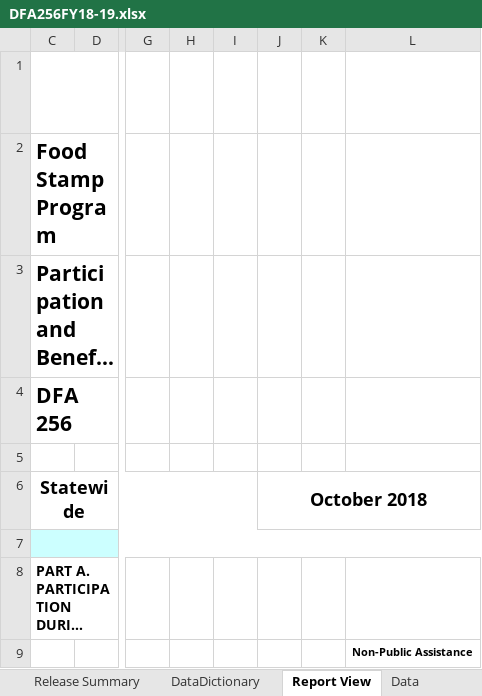
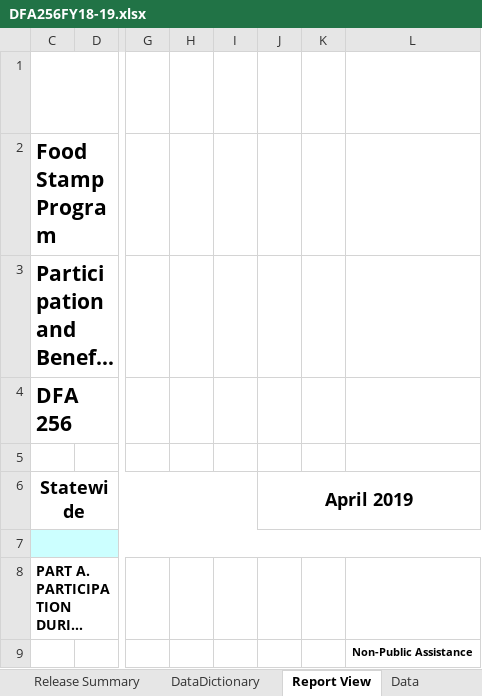
Before and after one commit to eday1632/calfresh, an Excel workbook: data/tbl_dfa256/xlsx/DFA256FY18-19.xlsx, sheet Report View, drawn as a sheet; only a part is shown, gaps mark what is left out; long unchanged cells end in …; values as stored, in another font and other column widths than the file's, no borders; the diff covers the shown part only; the diff names each change by its address in the sheet, - before the commit and + after, or states it on an @@ line.

```diff
--- a/data/tbl_dfa256/xlsx/DFA256FY18-19.xlsx (sheet Report View)
+++ b/data/tbl_dfa256/xlsx/DFA256FY18-19.xlsx (sheet Report View)
-J6: October 2018
+J6: April 2019
```
Also changed, not shown: 6 added rows and 26 edited cells elsewhere in this sheet, sheet Data, sheet Release Summary, formulas that keep their value, hidden cells, 11 other files.
